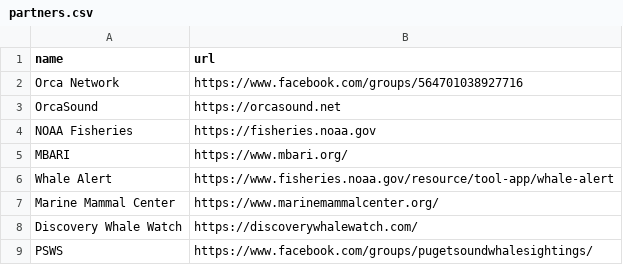
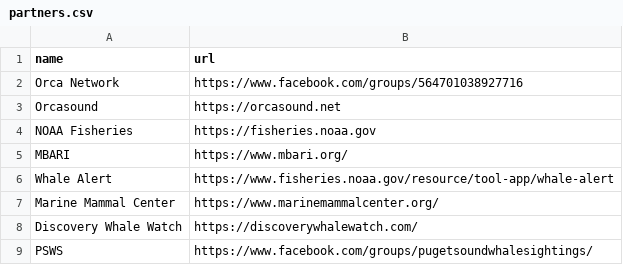
Before and after one commit to salish-sea/salishsea-io, a CSV file: src/partners.csv, drawn as a sheet.

```diff
--- a/src/partners.csv
+++ b/src/partners.csv
@@ -2,3 +2,3 @@ name,url
 Orca Network,https://www.facebook.com/groups/564701038927716
-OrcaSound,https://orcasound.net
+Orcasound,https://orcasound.net
 NOAA Fisheries,https://fisheries.noaa.gov
```
Also changed, not shown: 9 other files.
